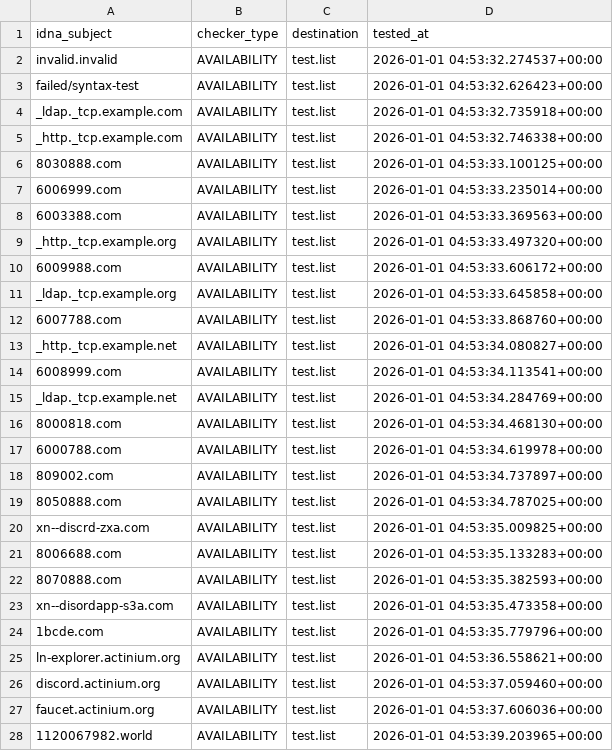
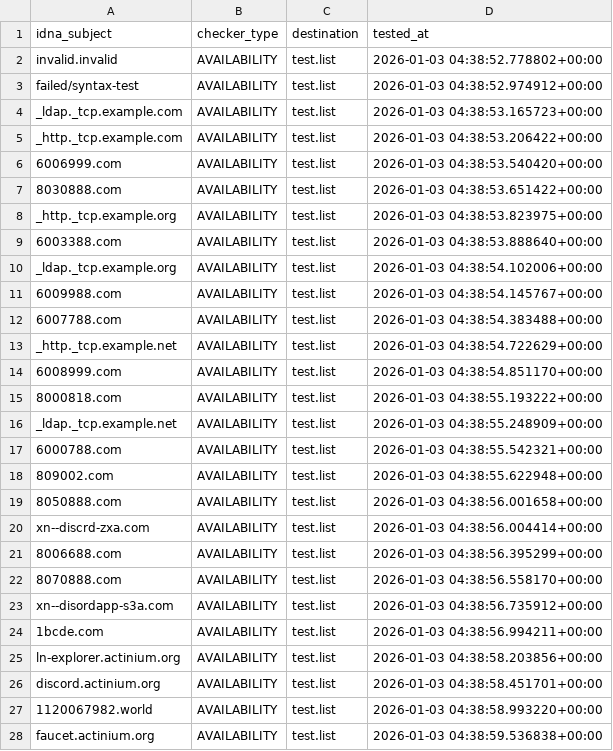
Before and after one commit to PyFunceble/ci_test, a CSV file: .pyfunceble/inactive.csv, drawn as a sheet; only a part is shown; the diff covers the shown part only.

```diff
--- a/.pyfunceble/inactive.csv
+++ b/.pyfunceble/inactive.csv
@@ -1,28 +1,28 @@
 idna_subject,checker_type,destination,tested_at
-invalid.invalid,AVAILABILITY,test.list,2026-01-01 04:53:32.274537+00:00
-failed/syntax-test,AVAILABILITY,test.list,2026-01-01 04:53:32.626423+00:00
-_ldap._tcp.example.com,AVAILABILITY,test.list,2026-01-01 04:53:32.735918+00:00
-_http._tcp.example.com,AVAILABILITY,test.list,2026-01-01 04:53:32.746338+00:00
-8030888.com,AVAILABILITY,test.list,2026-01-01 04:53:33.100125+00:00
-6006999.com,AVAILABILITY,test.list,2026-01-01 04:53:33.235014+00:00
-6003388.com,AVAILABILITY,test.list,2026-01-01 04:53:33.369563+00:00
-_http._tcp.example.org,AVAILABILITY,test.list,2026-01-01 04:53:33.497320+00:00
-6009988.com,AVAILABILITY,test.list,2026-01-01 04:53:33.606172+00:00
-_ldap._tcp.example.org,AVAILABILITY,test.list,2026-01-01 04:53:33.645858+00:00
-6007788.com,AVAILABILITY,test.list,2026-01-01 04:53:33.868760+00:00
-_http._tcp.example.net,AVAILABILITY,test.list,2026-01-01 04:53:34.080827+00:00
-6008999.com,AVAILABILITY,test.list,2026-01-01 04:53:34.113541+00:00
-_ldap._tcp.example.net,AVAILABILITY,test.list,2026-01-01 04:53:34.284769+00:00
-8000818.com,AVAILABILITY,test.list,2026-01-01 04:53:34.468130+00:00
-6000788.com,AVAILABILITY,test.list,2026-01-01 04:53:34.619978+00:00
-809002.com,AVAILABILITY,test.list,2026-01-01 04:53:34.737897+00:00
-8050888.com,AVAILABILITY,test.list,2026-01-01 04:53:34.787025+00:00
-xn--discrd-zxa.com,AVAILABILITY,test.list,2026-01-01 04:53:35.009825+00:00
-8006688.com,AVAILABILITY,test.list,2026-01-01 04:53:35.133283+00:00
-8070888.com,AVAILABILITY,test.list,2026-01-01 04:53:35.382593+00:00
-xn--disordapp-s3a.com,AVAILABILITY,test.list,2026-01-01 04:53:35.473358+00:00
-1bcde.com,AVAILABILITY,test.list,2026-01-01 04:53:35.779796+00:00
-ln-explorer.actinium.org,AVAILABILITY,test.list,2026-01-01 04:53:36.558621+00:00
-discord.actinium.org,AVAILABILITY,test.list,2026-01-01 04:53:37.059460+00:00
-faucet.actinium.org,AVAILABILITY,test.list,2026-01-01 04:53:37.606036+00:00
-1120067982.world,AVAILABILITY,test.list,2026-01-01 04:53:39.203965+00:00
+invalid.invalid,AVAILABILITY,test.list,2026-01-03 04:38:52.778802+00:00
+failed/syntax-test,AVAILABILITY,test.list,2026-01-03 04:38:52.974912+00:00
+_ldap._tcp.example.com,AVAILABILITY,test.list,2026-01-03 04:38:53.165723+00:00
+_http._tcp.example.com,AVAILABILITY,test.list,2026-01-03 04:38:53.206422+00:00
+6006999.com,AVAILABILITY,test.list,2026-01-03 04:38:53.540420+00:00
+8030888.com,AVAILABILITY,test.list,2026-01-03 04:38:53.651422+00:00
+_http._tcp.example.org,AVAILABILITY,test.list,2026-01-03 04:38:53.823975+00:00
+6003388.com,AVAILABILITY,test.list,2026-01-03 04:38:53.888640+00:00
+_ldap._tcp.example.org,AVAILABILITY,test.list,2026-01-03 04:38:54.102006+00:00
+6009988.com,AVAILABILITY,test.list,2026-01-03 04:38:54.145767+00:00
+6007788.com,AVAILABILITY,test.list,2026-01-03 04:38:54.383488+00:00
+_http._tcp.example.net,AVAILABILITY,test.list,2026-01-03 04:38:54.722629+00:00
+6008999.com,AVAILABILITY,test.list,2026-01-03 04:38:54.851170+00:00
+8000818.com,AVAILABILITY,test.list,2026-01-03 04:38:55.193222+00:00
+_ldap._tcp.example.net,AVAILABILITY,test.list,2026-01-03 04:38:55.248909+00:00
+6000788.com,AVAILABILITY,test.list,2026-01-03 04:38:55.542321+00:00
+809002.com,AVAILABILITY,test.list,2026-01-03 04:38:55.622948+00:00
+8050888.com,AVAILABILITY,test.list,2026-01-03 04:38:56.001658+00:00
+xn--discrd-zxa.com,AVAILABILITY,test.list,2026-01-03 04:38:56.004414+00:00
+8006688.com,AVAILABILITY,test.list,2026-01-03 04:38:56.395299+00:00
+8070888.com,AVAILABILITY,test.list,2026-01-03 04:38:56.558170+00:00
+xn--disordapp-s3a.com,AVAILABILITY,test.list,2026-01-03 04:38:56.735912+00:00
+1bcde.com,AVAILABILITY,test.list,2026-01-03 04:38:56.994211+00:00
+ln-explorer.actinium.org,AVAILABILITY,test.list,2026-01-03 04:38:58.203856+00:00
+discord.actinium.org,AVAILABILITY,test.list,2026-01-03 04:38:58.451701+00:00
+1120067982.world,AVAILABILITY,test.list,2026-01-03 04:38:58.993220+00:00
+faucet.actinium.org,AVAILABILITY,test.list,2026-01-03 04:38:59.536838+00:00
```
Also changed, not shown: 1 added row, 1 removed row and 7 edited cells elsewhere in this file, 8 other files.
